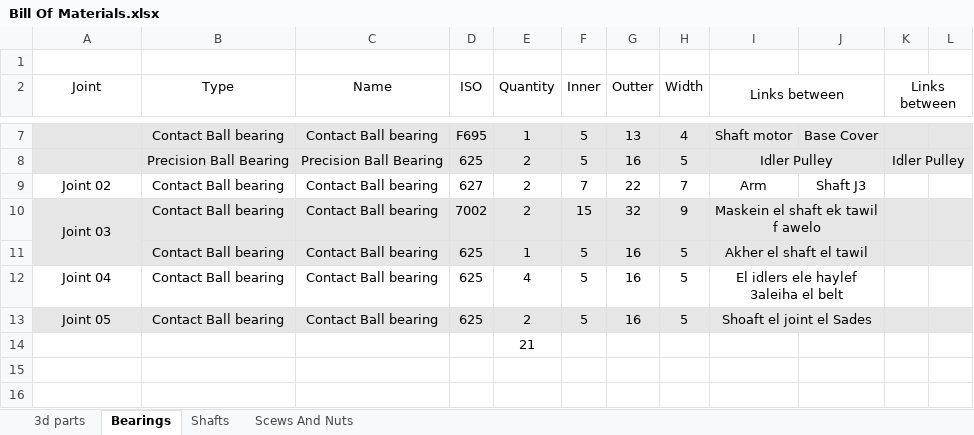
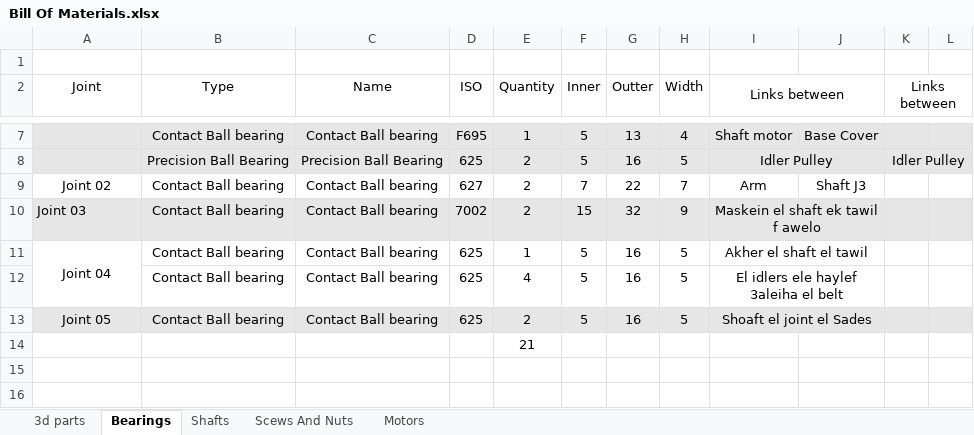
Before and after one commit to mariohany01/6-DOF-Robot, an Excel workbook: Phase 1 Design, Kinematics & Core Theory (The Digital Foundation)/1 Conceptual Design & CAD/Solidwork FIles/Bill Of Materials.xlsx, sheet Bearings, drawn as a sheet; only a part is shown, gaps mark what is left out; values as stored, in another font and other column widths than the file's, no borders; the diff names each change by its address in the sheet, - before the commit and + after, or states it on an @@ line.

```diff
--- a/Phase 1 Design, Kinematics & Core Theory (The Digital Foundation)/1 Conceptual Design & CAD/Solidwork FIles/Bill Of Materials.xlsx (sheet Bearings)
+++ b/Phase 1 Design, Kinematics & Core Theory (The Digital Foundation)/1 Conceptual Design & CAD/Solidwork FIles/Bill Of Materials.xlsx (sheet Bearings)
+sheet tab: Motors
-A10 alignment: center
+A10 alignment: left
-A10:A11 merged
-A11 (Joint): (empty)
+A11 (Joint): Joint 04
-A11:L11 fill: #E7E6E6
+A11:L11 fill: none
+A11:A12 merged
-A12 (Joint): Joint 04
+A12 (Joint): (empty)
```
Also changed, not shown: sheet Scews And Nuts, sheet 3d parts, sheet Shafts, 20 other files.
